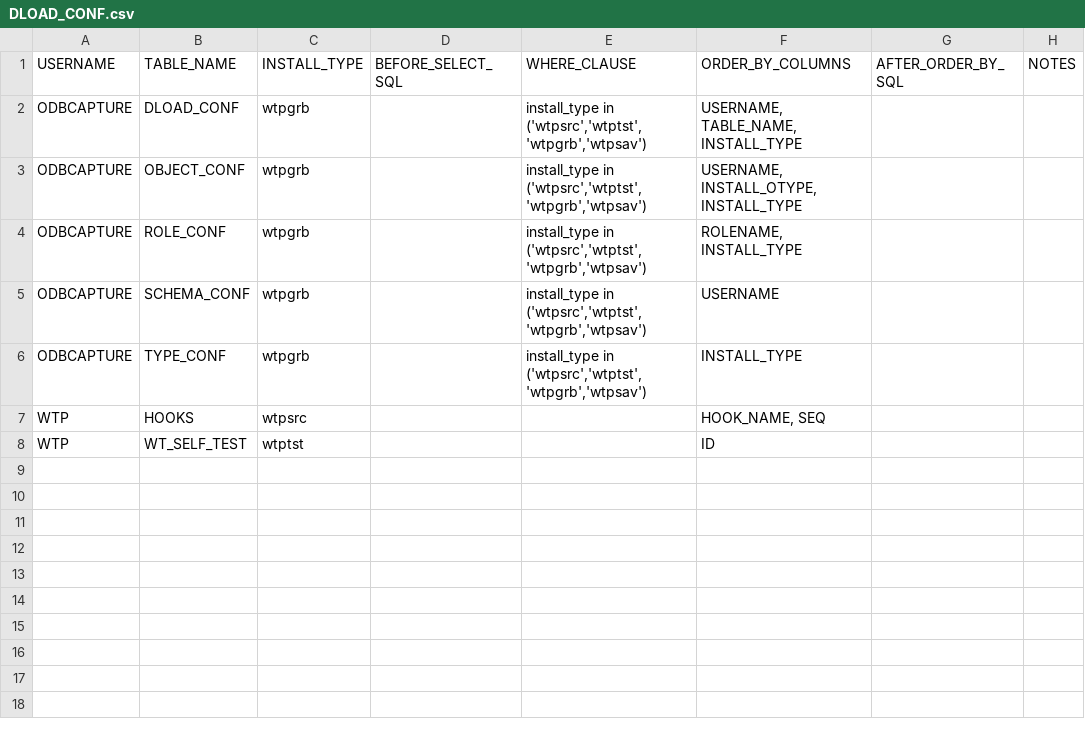
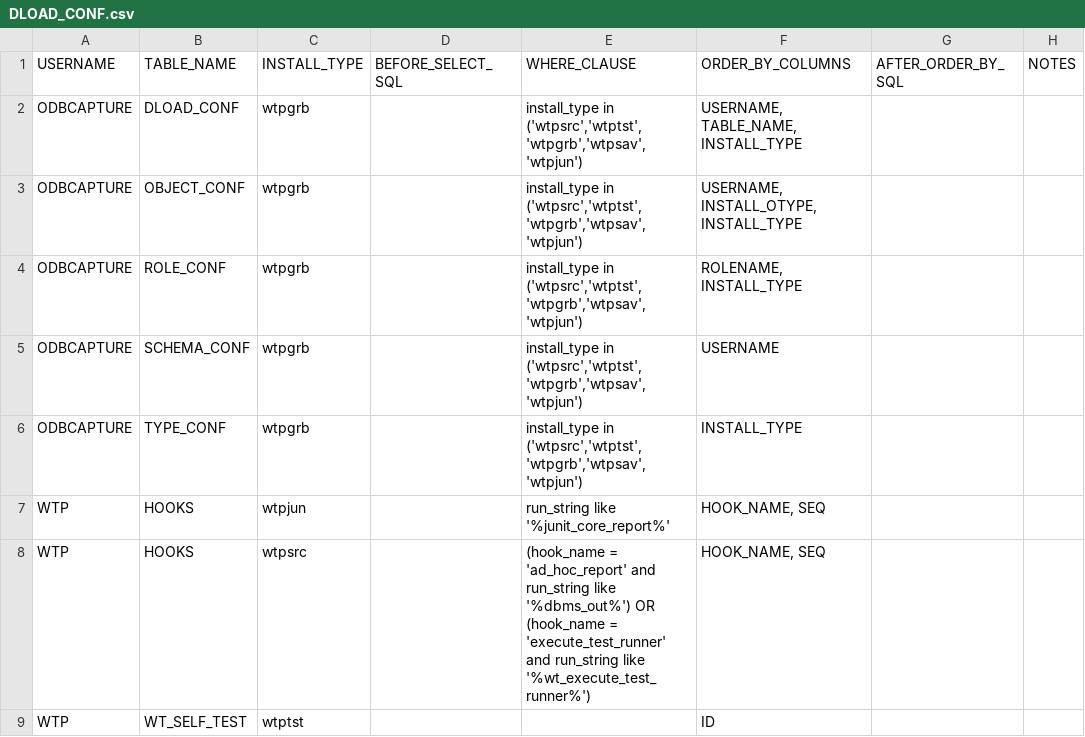
Before and after one commit to wtPLSQL/wtPLSQL, a CSV file: wtpgrb/ODBCAPTURE/DLOAD_CONF.csv, drawn as a sheet.

Commit message:
Convert JUnit to ODBCapture

```diff
--- a/wtpgrb/ODBCAPTURE/DLOAD_CONF.csv
+++ b/wtpgrb/ODBCAPTURE/DLOAD_CONF.csv
@@ -1,8 +1,9 @@
 "USERNAME","TABLE_NAME","INSTALL_TYPE","BEFORE_SELECT_SQL","WHERE_CLAUSE","ORDER_BY_COLUMNS","AFTER_ORDER_BY_SQL","NOTES"
-"ODBCAPTURE","DLOAD_CONF","wtpgrb",,"install_type in ('wtpsrc','wtptst','wtpgrb','wtpsav')","USERNAME, TABLE_NAME, INSTALL_TYPE",,
-"ODBCAPTURE","OBJECT_CONF","wtpgrb",,"install_type in ('wtpsrc','wtptst','wtpgrb','wtpsav')","USERNAME, INSTALL_OTYPE, INSTALL_TYPE",,
-"ODBCAPTURE","ROLE_CONF","wtpgrb",,"install_type in ('wtpsrc','wtptst','wtpgrb','wtpsav')","ROLENAME, INSTALL_TYPE",,
-"ODBCAPTURE","SCHEMA_CONF","wtpgrb",,"install_type in ('wtpsrc','wtptst','wtpgrb','wtpsav')","USERNAME",,
-"ODBCAPTURE","TYPE_CONF","wtpgrb",,"install_type in ('wtpsrc','wtptst','wtpgrb','wtpsav')","INSTALL_TYPE",,
-"WTP","HOOKS","wtpsrc",,,"HOOK_NAME, SEQ",,
+"ODBCAPTURE","DLOAD_CONF","wtpgrb",,"install_type in ('wtpsrc','wtptst','wtpgrb','wtpsav','wtpjun')","USERNAME, TABLE_NAME, INSTALL_TYPE",,
+"ODBCAPTURE","OBJECT_CONF","wtpgrb",,"install_type in ('wtpsrc','wtptst','wtpgrb','wtpsav','wtpjun')","USERNAME, INSTALL_OTYPE, INSTALL_TYPE",,
+"ODBCAPTURE","ROLE_CONF","wtpgrb",,"install_type in ('wtpsrc','wtptst','wtpgrb','wtpsav','wtpjun')","ROLENAME, INSTALL_TYPE",,
+"ODBCAPTURE","SCHEMA_CONF","wtpgrb",,"install_type in ('wtpsrc','wtptst','wtpgrb','wtpsav','wtpjun')","USERNAME",,
+"ODBCAPTURE","TYPE_CONF","wtpgrb",,"install_type in ('wtpsrc','wtptst','wtpgrb','wtpsav','wtpjun')","INSTALL_TYPE",,
+"WTP","HOOKS","wtpjun",,"run_string like '%junit_core_report%'","HOOK_NAME, SEQ",,
+"WTP","HOOKS","wtpsrc",,"(hook_name = 'ad_hoc_report' and run_string like '%dbms_out%') OR (hook_name = 'execute_test_runner' and run_string like '%wt_execute_test_runner%')","HOOK_NAME, SEQ",,
 "WTP","WT_SELF_TEST","wtptst",,,"ID",,
```
Also changed, not shown: wtpgrb/ODBCAPTURE/OBJECT_CONF.csv, wtpgrb/ODBCAPTURE/TYPE_CONF.csv, 37 other files.
